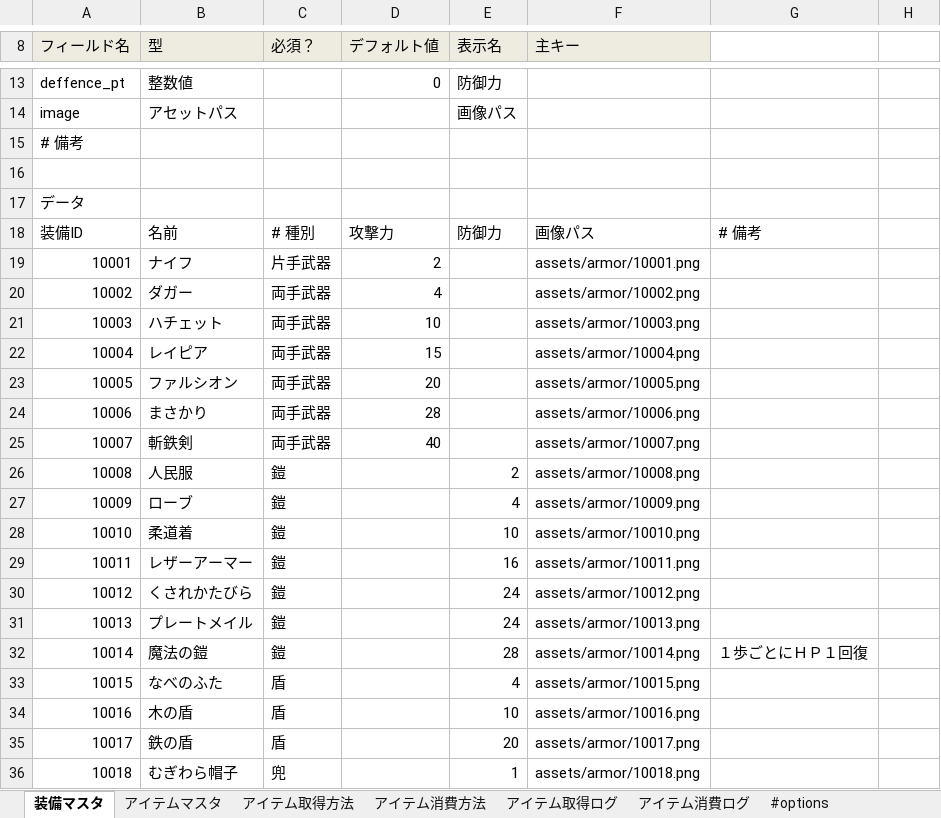
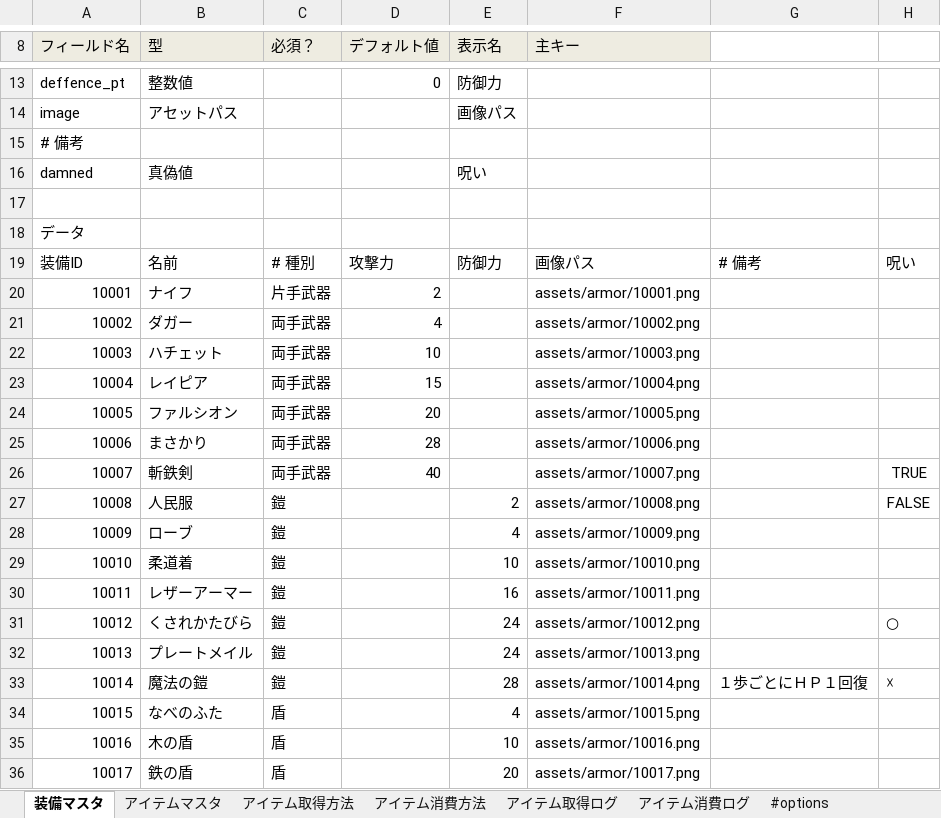
Before and after one commit to groovenauts/fontana_sample, an Excel workbook: app/seeds/02_item.xlsx, sheet 装備マスタ, drawn as a sheet; only a part is shown, gaps mark what is left out; the shorter side is filled out with more unchanged rows; values as stored, in another font and other column widths than the file's, no borders; addresses are those after the commit; the diff names each change by its address in the sheet, - before the commit and + after, or states it on an @@ line.

Commit message:
Armorにdamnedを追加しました

```diff
--- a/app/seeds/02_item.xlsx (sheet 装備マスタ)
+++ b/app/seeds/02_item.xlsx (sheet 装備マスタ)
+row 16: damned | 真偽値 |  |  | 呪い
-H19: (empty)
+H19: 呪い
-H26: (empty)
+H26: TRUE
-H27: (empty)
+H27: FALSE
-H31: (empty)
+H31: ○
-H33: (empty)
+H33: ☓
```
